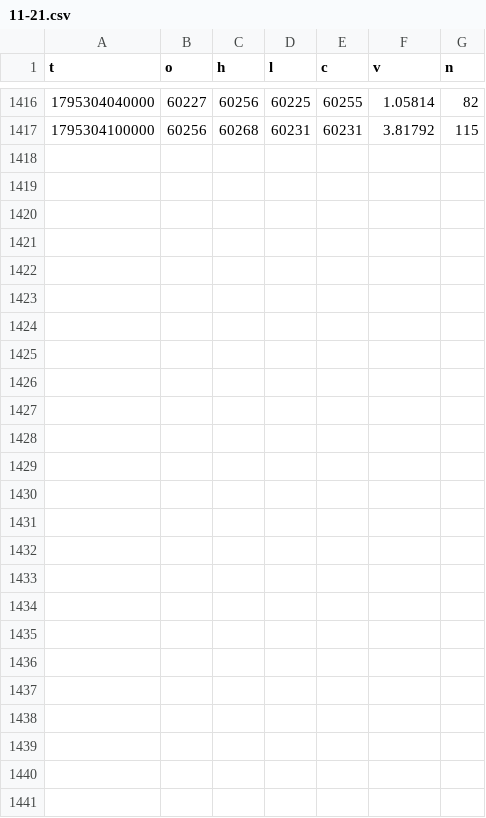
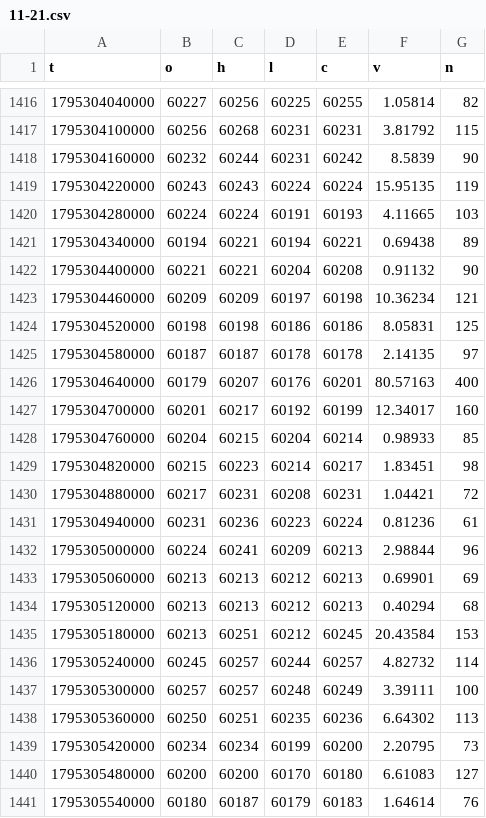
Before and after one commit to rdemb/hyperquant-data, a CSV file: BTC/1m/2026/11-21.csv, drawn as a sheet; only a part is shown, gaps mark what is left out; the diff names each change by its address in the sheet, - before the commit and + after, or states it on an @@ line.

```diff
--- a/BTC/1m/2026/11-21.csv
+++ b/BTC/1m/2026/11-21.csv
+row 1418: 1795304160000 | 60232 | 60244 | 60231 | 60242 | 8.5839 | 90
+row 1419: 1795304220000 | 60243 | 60243 | 60224 | 60224 | 15.95135 | 119
+row 1420: 1795304280000 | 60224 | 60224 | 60191 | 60193 | 4.11665 | 103
+row 1421: 1795304340000 | 60194 | 60221 | 60194 | 60221 | 0.69438 | 89
+row 1422: 1795304400000 | 60221 | 60221 | 60204 | 60208 | 0.91132 | 90
+row 1423: 1795304460000 | 60209 | 60209 | 60197 | 60198 | 10.36234 | 121
+row 1424: 1795304520000 | 60198 | 60198 | 60186 | 60186 | 8.05831 | 125
+row 1425: 1795304580000 | 60187 | 60187 | 60178 | 60178 | 2.14135 | 97
+row 1426: 1795304640000 | 60179 | 60207 | 60176 | 60201 | 80.57163 | 400
+row 1427: 1795304700000 | 60201 | 60217 | 60192 | 60199 | 12.34017 | 160
+row 1428: 1795304760000 | 60204 | 60215 | 60204 | 60214 | 0.98933 | 85
+row 1429: 1795304820000 | 60215 | 60223 | 60214 | 60217 | 1.83451 | 98
+row 1430: 1795304880000 | 60217 | 60231 | 60208 | 60231 | 1.04421 | 72
+row 1431: 1795304940000 | 60231 | 60236 | 60223 | 60224 | 0.81236 | 61
+row 1432: 1795305000000 | 60224 | 60241 | 60209 | 60213 | 2.98844 | 96
+row 1433: 1795305060000 | 60213 | 60213 | 60212 | 60213 | 0.69901 | 69
+row 1434: 1795305120000 | 60213 | 60213 | 60212 | 60213 | 0.40294 | 68
+row 1435: 1795305180000 | 60213 | 60251 | 60212 | 60245 | 20.43584 | 153
+row 1436: 1795305240000 | 60245 | 60257 | 60244 | 60257 | 4.82732 | 114
+row 1437: 1795305300000 | 60257 | 60257 | 60248 | 60249 | 3.39111 | 100
+row 1438: 1795305360000 | 60250 | 60251 | 60235 | 60236 | 6.64302 | 113
+row 1439: 1795305420000 | 60234 | 60234 | 60199 | 60200 | 2.20795 | 73
+row 1440: 1795305480000 | 60200 | 60200 | 60170 | 60180 | 6.61083 | 127
+row 1441: 1795305540000 | 60180 | 60187 | 60179 | 60183 | 1.64614 | 76
```
Also changed, not shown: BTC/1d/2026.csv, BTC/1h/2026-11.csv, 2 other files.
